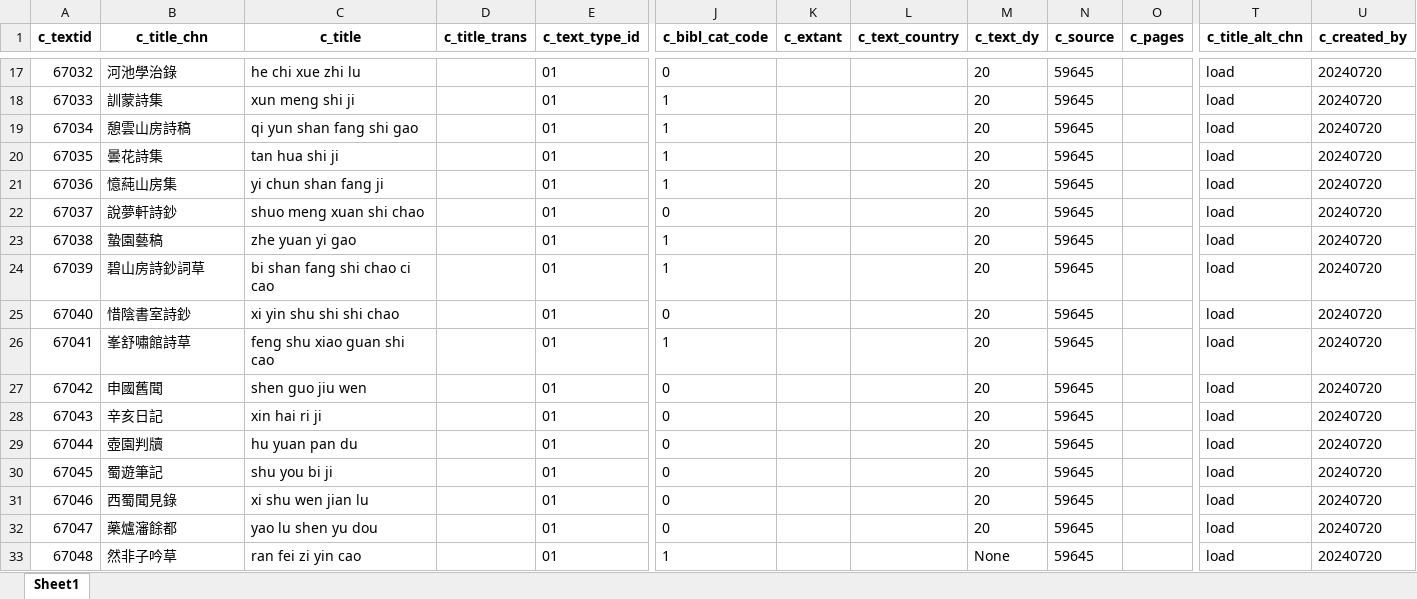
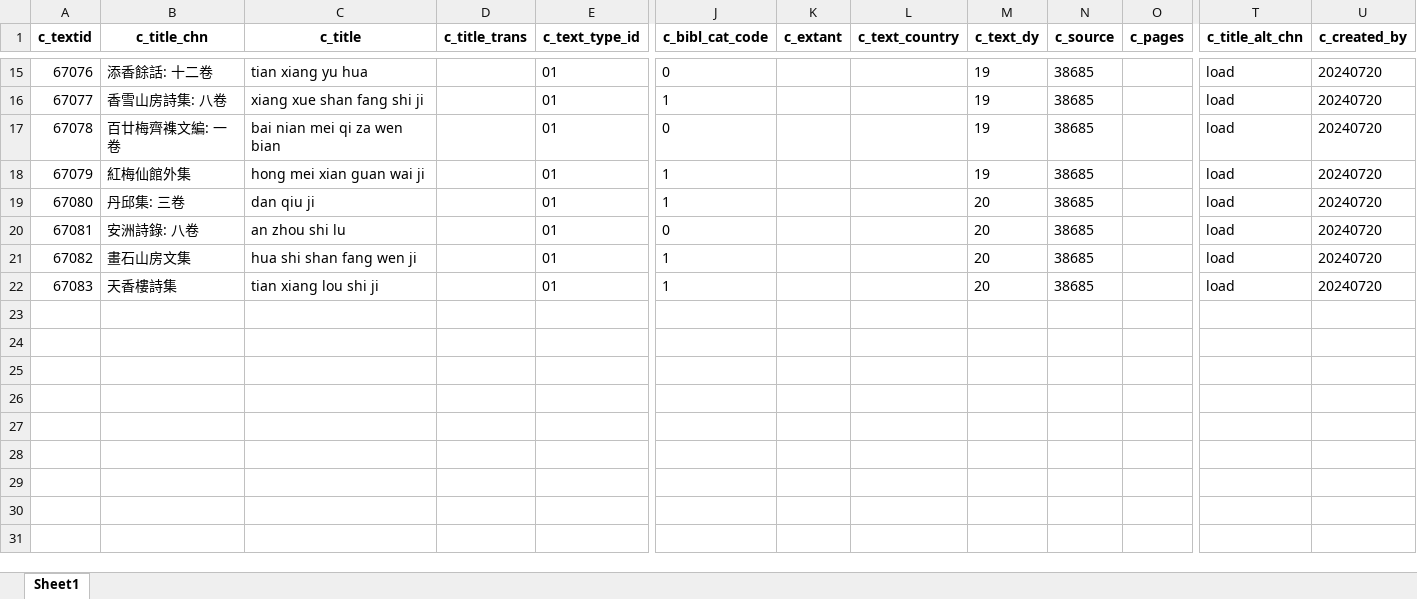
Before and after one commit to cbdb-project/create-new-books-for-cbdb, an Excel workbook: output.xlsx, sheet Sheet1, drawn as a sheet; only a part is shown, gaps mark what is left out; values as stored, in another font and other column widths than the file's, no borders; removed rows and columns are numbered as before the commit, all else as after; rows hold the shown columns only; the diff covers the shown part only; the diff names each change by its address in the sheet, - before the commit and + after, or states it on an @@ line.

```diff
--- a/output.xlsx (sheet Sheet1)
+++ b/output.xlsx (sheet Sheet1)
@@ column A (c_textid) renumbered between rows 2 and 22 @@
-B15 (c_title_chn): 河池學治錄
+B15 (c_title_chn): 添香餘話: 十二卷
-C15 (c_title): he chi xue zhi lu
+C15 (c_title): tian xiang yu hua
-M15:M16 (c_text_dy): 20
+M15:M16 (c_text_dy): 19
-N15:N16 (c_source): 59645
+N15:N16 (c_source): 38685
-B16 (c_title_chn): 訓蒙詩集
+B16 (c_title_chn): 香雪山房詩集: 八卷
-C16 (c_title): xun meng shi ji
+C16 (c_title): xiang xue shan fang shi ji
+row 17: 67078 | 百廿梅齊襍文編: 一卷 | bai nian mei qi za wen bian |  | 01 | 0 |  |  | 19 | 38685 |  | load | 20240720
-B18 (c_title_chn): 憩雲山房詩稿
+B18 (c_title_chn): 紅梅仙館外集
-C18 (c_title): qi yun shan fang shi gao
+C18 (c_title): hong mei xian guan wai ji
-M18 (c_text_dy): 20
+M18 (c_text_dy): 19
-N18:N19 (c_source): 59645
+N18:N19 (c_source): 38685
-B19 (c_title_chn): 曇花詩集
+B19 (c_title_chn): 丹邱集: 三卷
-C19 (c_title): tan hua shi ji
+C19 (c_title): dan qiu ji
-row 21: 67036 | 憶蒓山房集 | yi chun shan fang ji |  | 01 | 1 |  |  | 20 | 59645 |  | load | 20240720
-B20 (c_title_chn): 說夢軒詩鈔
+B20 (c_title_chn): 安洲詩錄: 八卷
-C20 (c_title): shuo meng xuan shi chao
+C20 (c_title): an zhou shi lu
-N20 (c_source): 59645
+N20 (c_source): 38685
-row 23: 67038 | 蟄園藝稿 | zhe yuan yi gao |  | 01 | 1 |  |  | 20 | 59645 |  | load | 20240720
-B21 (c_title_chn): 碧山房詩鈔詞草
+B21 (c_title_chn): 畫石山房文集
-C21 (c_title): bi shan fang shi chao ci cao
+C21 (c_title): hua shi shan fang wen ji
-N21 (c_source): 59645
+N21 (c_source): 38685
-row 25: 67040 | 惜陰書室詩鈔 | xi yin shu shi shi chao |  | 01 | 0 |  |  | 20 | 59645 |  | load | 20240720
-B22 (c_title_chn): 峯舒嘯館詩草
+B22 (c_title_chn): 天香樓詩集
-C22 (c_title): feng shu xiao guan shi cao
+C22 (c_title): tian xiang lou shi ji
-N22 (c_source): 59645
+N22 (c_source): 38685
-row 27: 67042 | 申國舊聞 | shen guo jiu wen |  | 01 | 0 |  |  | 20 | 59645 |  | load | 20240720
-row 28: 67043 | 辛亥日記 | xin hai ri ji |  | 01 | 0 |  |  | 20 | 59645 |  | load | 20240720
-row 29: 67044 | 壺園判牘 | hu yuan pan du |  | 01 | 0 |  |  | 20 | 59645 |  | load | 20240720
-row 30: 67045 | 蜀遊筆記 | shu you bi ji |  | 01 | 0 |  |  | 20 | 59645 |  | load | 20240720
-row 31: 67046 | 西蜀聞見錄 | xi shu wen jian lu |  | 01 | 0 |  |  | 20 | 59645 |  | load | 20240720
-row 32: 67047 | 藥爐瀋餘都 | yao lu shen yu dou |  | 01 | 0 |  |  | 20 | 59645 |  | load | 20240720
-row 33: 67048 | 然非子吟草 | ran fei zi yin cao |  | 01 | 1 |  |  | None | 59645 |  | load | 20240720
```
Also changed, not shown: 3 added rows, 18 removed rows and 35 edited cells elsewhere in this sheet, 3 other files.
